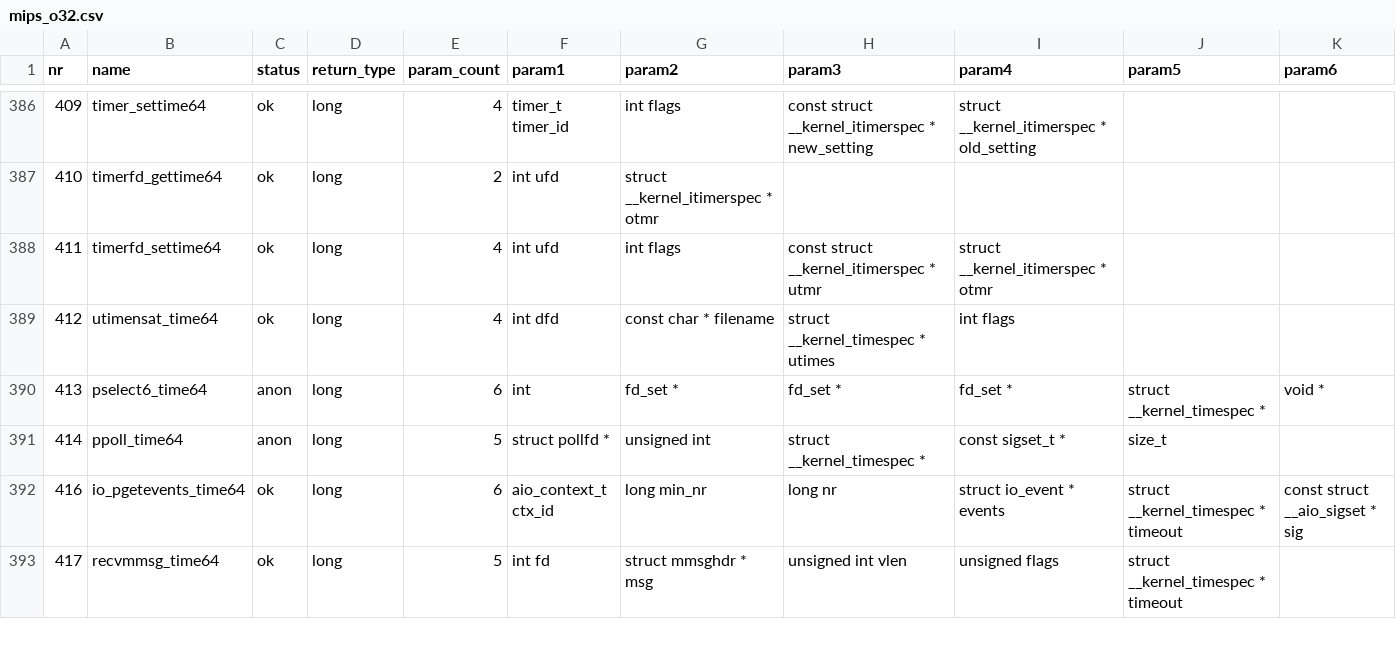
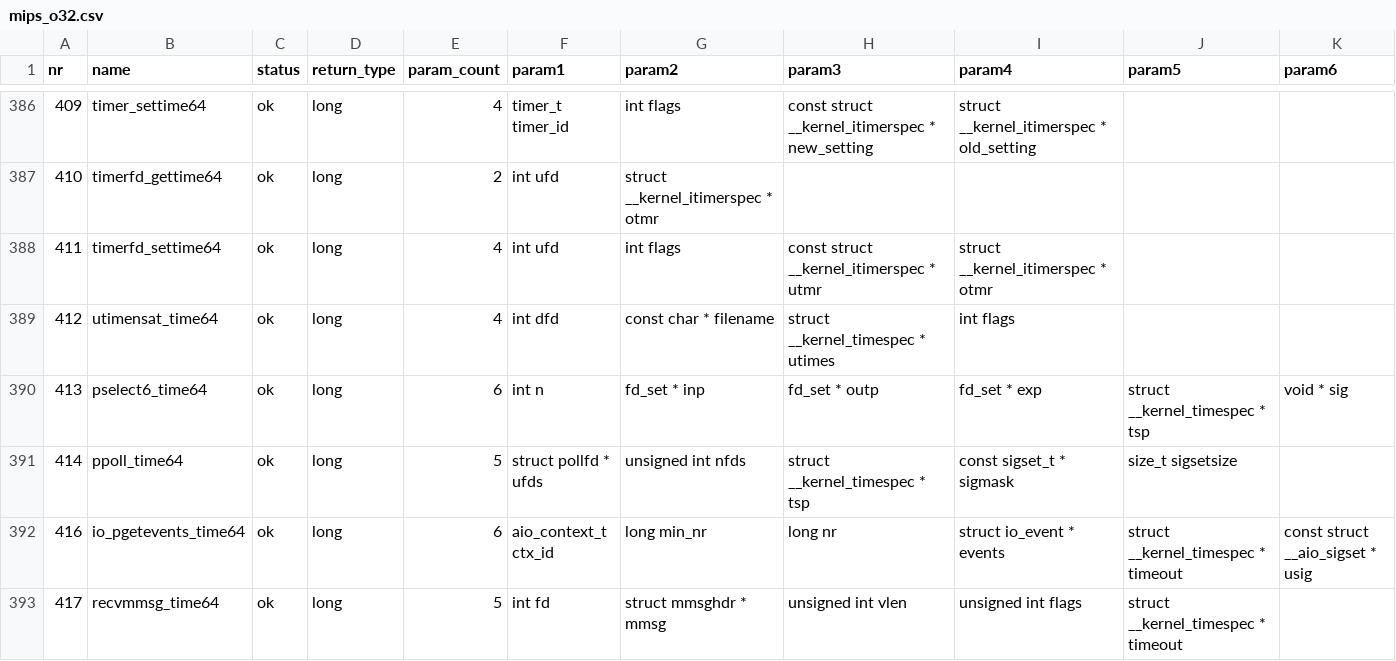
Before and after one commit to Taiwing/syscalls, a CSV file: front/csv/mips_o32.csv, drawn as a sheet; only a part is shown, gaps mark what is left out; the diff covers the shown part only.

```diff
--- a/front/csv/mips_o32.csv
+++ b/front/csv/mips_o32.csv
@@ -389,5 +389,5 @@ nr,name,status,return_type,param_count,param1,param2,param3,param4,param5,param6
 412,utimensat_time64,ok,long,4,int dfd,const char * filename,struct __kernel_timespec * utimes,int flags,,
-413,pselect6_time64,anon,long,6,int,fd_set *,fd_set *,fd_set *,struct __kernel_timespec *,void *
-414,ppoll_time64,anon,long,5,struct pollfd *,unsigned int,struct __kernel_timespec *,const sigset_t *,size_t,
-416,io_pgetevents_time64,ok,long,6,aio_context_t ctx_id,long min_nr,long nr,struct io_event * events,struct __kernel_timespec * timeout,const struct __aio_sigset * sig
-417,recvmmsg_time64,ok,long,5,int fd,struct mmsghdr * msg,unsigned int vlen,unsigned flags,struct __kernel_timespec * timeout,
+413,pselect6_time64,ok,long,6,int n,fd_set * inp,fd_set * outp,fd_set * exp,struct __kernel_timespec * tsp,void * sig
+414,ppoll_time64,ok,long,5,struct pollfd * ufds,unsigned int nfds,struct __kernel_timespec * tsp,const sigset_t * sigmask,size_t sigsetsize,
+416,io_pgetevents_time64,ok,long,6,aio_context_t ctx_id,long min_nr,long nr,struct io_event * events,struct __kernel_timespec * timeout,const struct __aio_sigset * usig
+417,recvmmsg_time64,ok,long,5,int fd,struct mmsghdr * mmsg,unsigned int vlen,unsigned int flags,struct __kernel_timespec * timeout,
```
Also changed, not shown: 39 edited cells elsewhere in this file, front/csv/arm_oabi.csv, front/csv/i386.csv, 47 other files.
